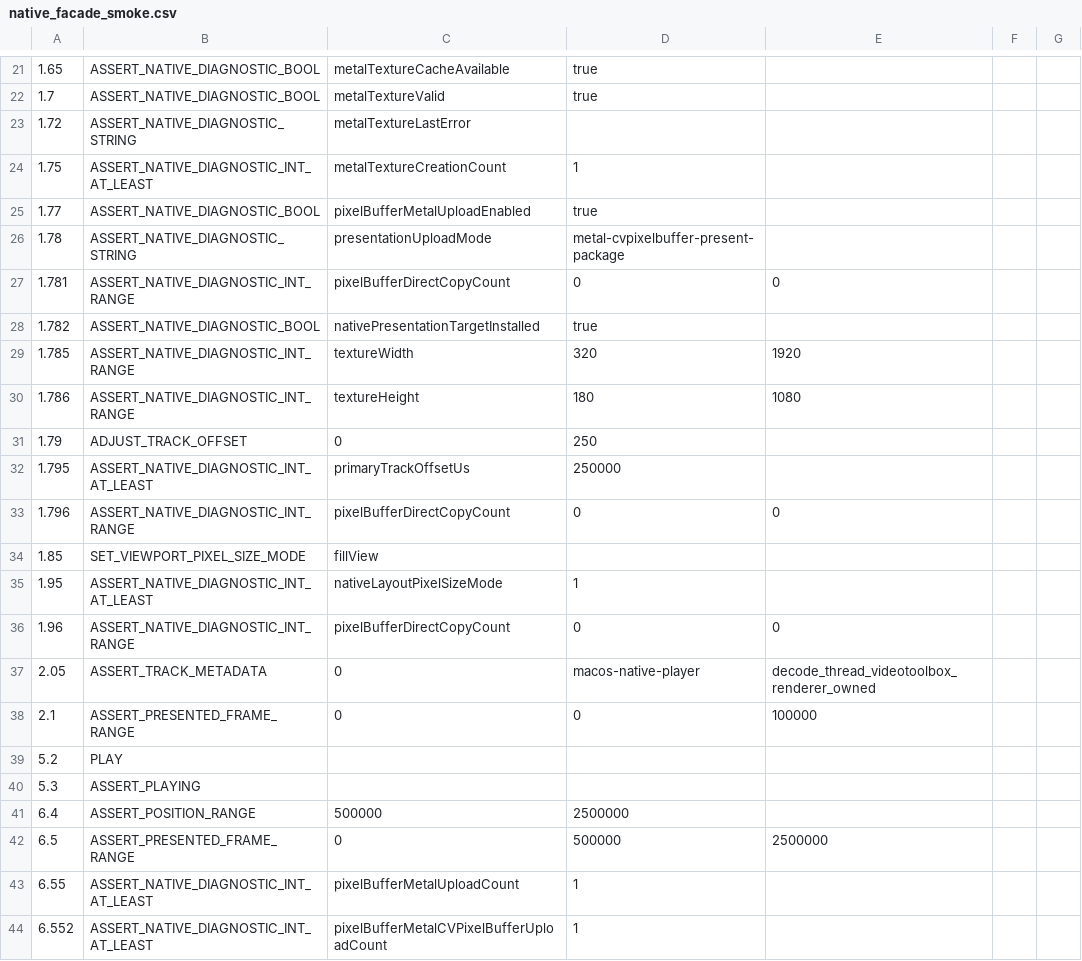
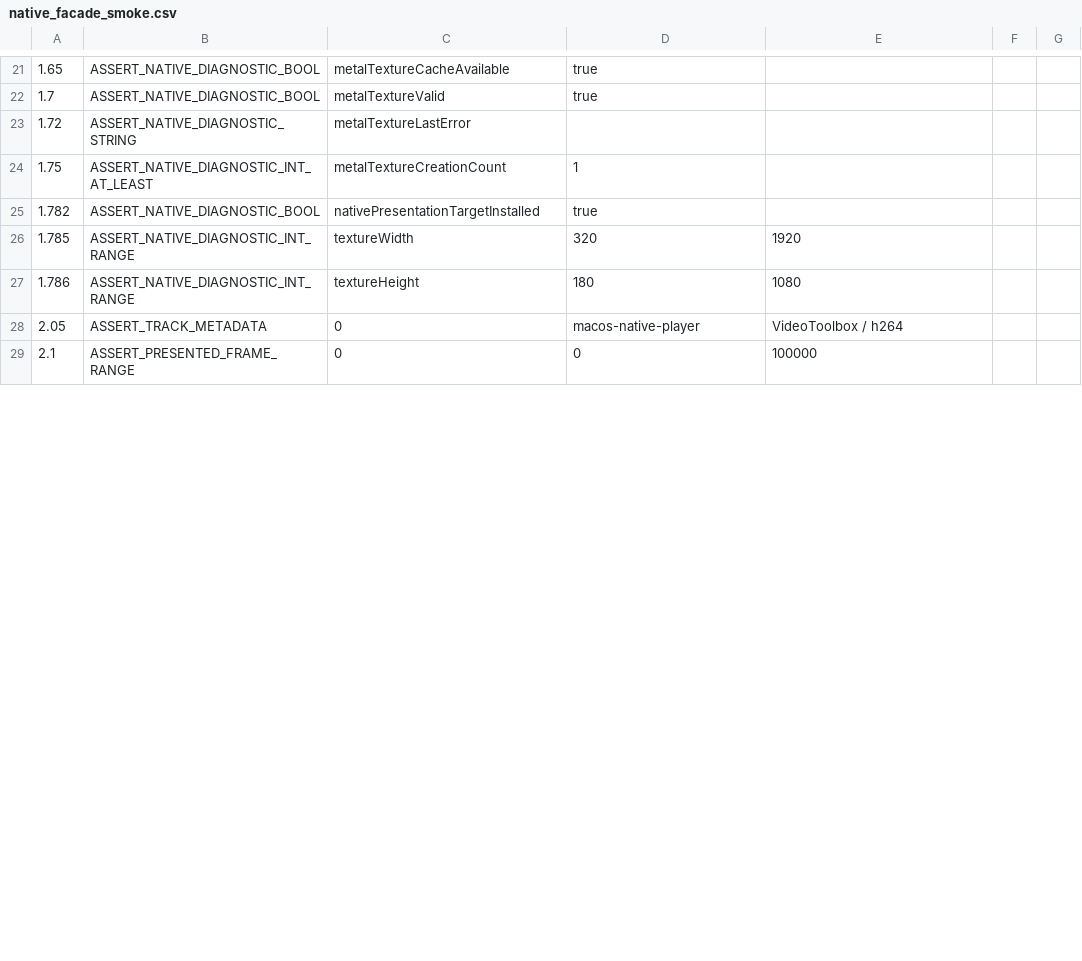
Before and after one commit to Nakiha/VoidPlayer, a CSV file: ui_tests/macos/native_facade_smoke.csv, drawn as a sheet; only a part is shown, gaps mark what is left out; the diff covers the shown part only.

Commit message:
Remove macOS direct-copy presentation fallback

```diff
--- a/ui_tests/macos/native_facade_smoke.csv
+++ b/ui_tests/macos/native_facade_smoke.csv
@@ -24,5 +24,2 @@
 1.75, ASSERT_NATIVE_DIAGNOSTIC_INT_AT_LEAST, metalTextureCreationCount, 1
-1.77, ASSERT_NATIVE_DIAGNOSTIC_BOOL, pixelBufferMetalUploadEnabled, true
-1.78, ASSERT_NATIVE_DIAGNOSTIC_STRING, presentationUploadMode, metal-cvpixelbuffer-present-package
-1.781, ASSERT_NATIVE_DIAGNOSTIC_INT_RANGE, pixelBufferDirectCopyCount, 0, 0
 1.782, ASSERT_NATIVE_DIAGNOSTIC_BOOL, nativePresentationTargetInstalled, true
@@ -30,15 +27,3 @@
 1.786, ASSERT_NATIVE_DIAGNOSTIC_INT_RANGE, textureHeight, 180, 1080
-1.79, ADJUST_TRACK_OFFSET, 0, 250
-1.795, ASSERT_NATIVE_DIAGNOSTIC_INT_AT_LEAST, primaryTrackOffsetUs, 250000
-1.796, ASSERT_NATIVE_DIAGNOSTIC_INT_RANGE, pixelBufferDirectCopyCount, 0, 0
-1.85, SET_VIEWPORT_PIXEL_SIZE_MODE, fillView
-1.95, ASSERT_NATIVE_DIAGNOSTIC_INT_AT_LEAST, nativeLayoutPixelSizeMode, 1
-1.96, ASSERT_NATIVE_DIAGNOSTIC_INT_RANGE, pixelBufferDirectCopyCount, 0, 0
-2.05, ASSERT_TRACK_METADATA, 0, macos-native-player, decode_thread_videotoolbox_renderer_owned
+2.05, ASSERT_TRACK_METADATA, 0, macos-native-player, VideoToolbox / h264
 2.1, ASSERT_PRESENTED_FRAME_RANGE, 0, 0, 100000
-5.2, PLAY
-5.3, ASSERT_PLAYING
-6.4, ASSERT_POSITION_RANGE, 500000, 2500000
-6.5, ASSERT_PRESENTED_FRAME_RANGE, 0, 500000, 2500000
-6.55, ASSERT_NATIVE_DIAGNOSTIC_INT_AT_LEAST, pixelBufferMetalUploadCount, 1
-6.552, ASSERT_NATIVE_DIAGNOSTIC_INT_AT_LEAST, pixelBufferMetalCVPixelBufferUploadCount, 1
```
Also changed, not shown: 17 removed rows and 3 edited cells elsewhere in this file, ui_tests/macos/native_4k60_playback_smoke.csv, ui_tests/macos/native_add_track_smoke.csv, 14 other files.
